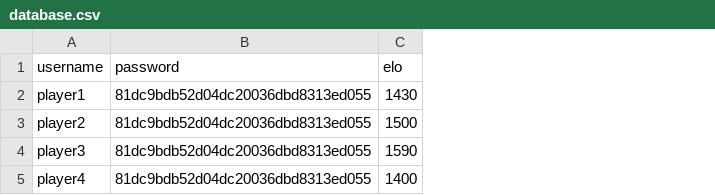
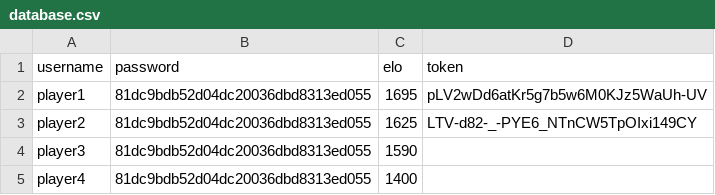
Before and after one commit to DanielCarneiro123/CPD, a CSV file: assign2/src/database.csv, drawn as a sheet; the diff names each change by its address in the sheet, - before the commit and + after, or states it on an @@ line.

```diff
--- a/assign2/src/database.csv
+++ b/assign2/src/database.csv
+column D (token), rows 2-3: pLV2wDd6atKr5g7b5w6M0KJz5WaUh-UV | LTV-d82-_-PYE6_NTnCW5TpOIxi149CY
-C2 (elo): 1430
+C2 (elo): 1695
-C3 (elo): 1500
+C3 (elo): 1625
```
Also changed, not shown: 7 other files.
